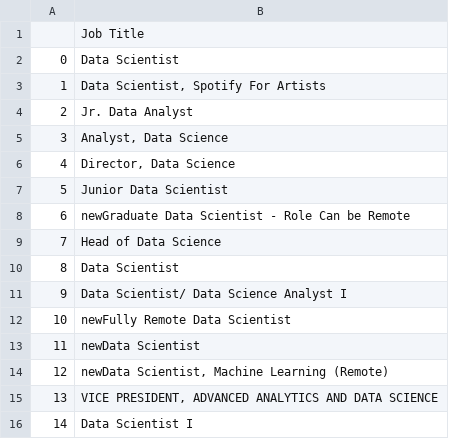
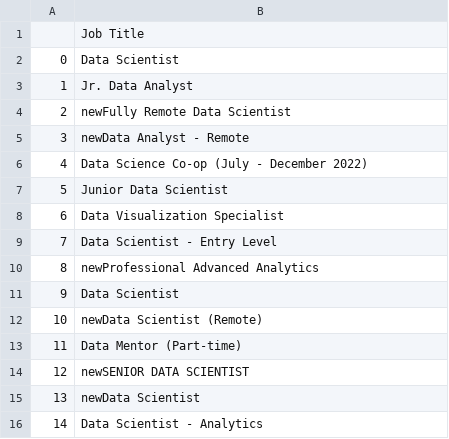
Before and after one commit to Selasi3/Py_Data_Training_2022, a CSV file: WebScrapping/csv/Indeed Remove Job Title.csv, drawn as a sheet.

Commit message:
added Assignment_WebScrapping.ipynb

```diff
--- a/WebScrapping/csv/Indeed Remove Job Title.csv
+++ b/WebScrapping/csv/Indeed Remove Job Title.csv
@@ -2,15 +2,15 @@
 0,Data Scientist
-1,"Data Scientist, Spotify For Artists"
-2,Jr. Data Analyst
-3,"Analyst, Data Science"
-4,"Director, Data Science"
+1,Jr. Data Analyst
+2,newFully Remote Data Scientist
+3,newData Analyst - Remote
+4,Data Science Co-op (July - December 2022)
 5,Junior Data Scientist
-6,newGraduate Data Scientist - Role Can be Remote
-7,Head of Data Science
-8,Data Scientist
-9,Data Scientist/ Data Science Analyst I
-10,newFully Remote Data Scientist
-11,newData Scientist
-12,"newData Scientist, Machine Learning (Remote)"
-13,"VICE PRESIDENT, ADVANCED ANALYTICS AND DATA SCIENCE"
-14,Data Scientist I
+6,Data Visualization Specialist
+7,Data Scientist - Entry Level
+8,newProfessional Advanced Analytics
+9,Data Scientist
+10,newData Scientist (Remote)
+11,Data Mentor (Part-time)
+12,newSENIOR DATA SCIENTIST
+13,newData Scientist
+14,Data Scientist - Analytics
```
Also changed, not shown: 3 other files.
